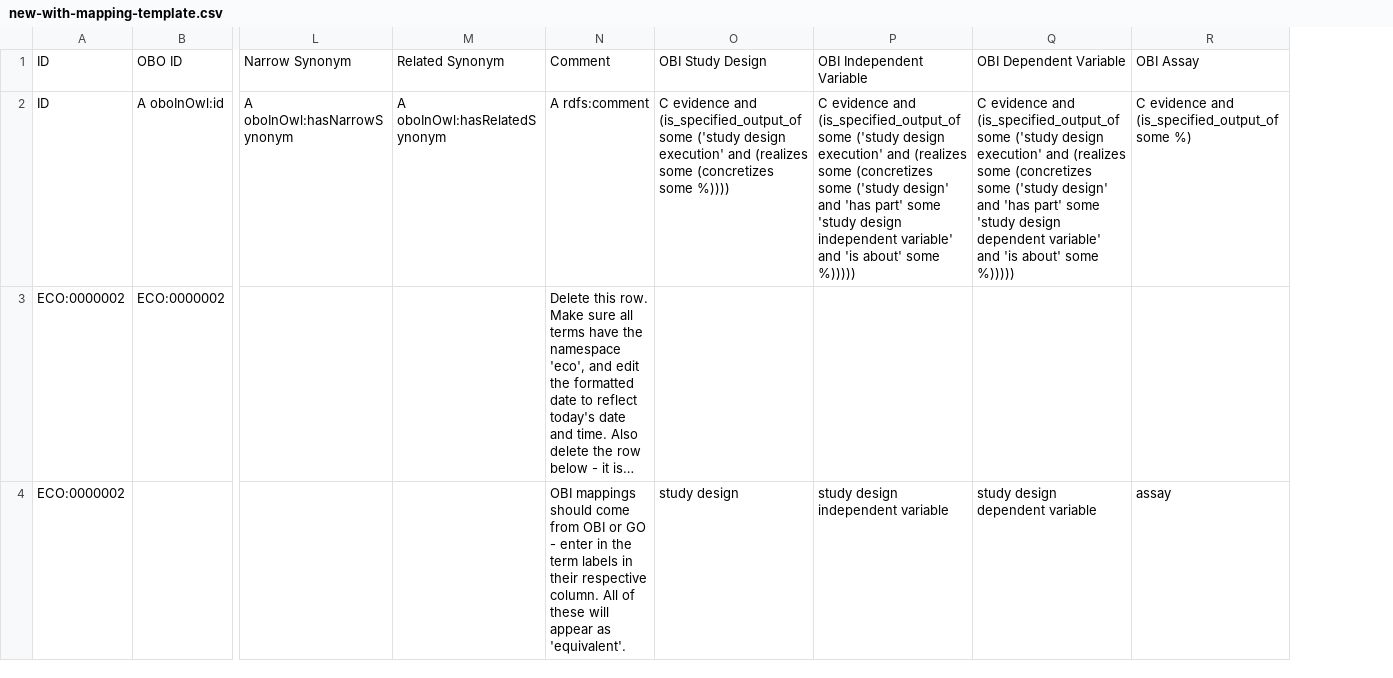
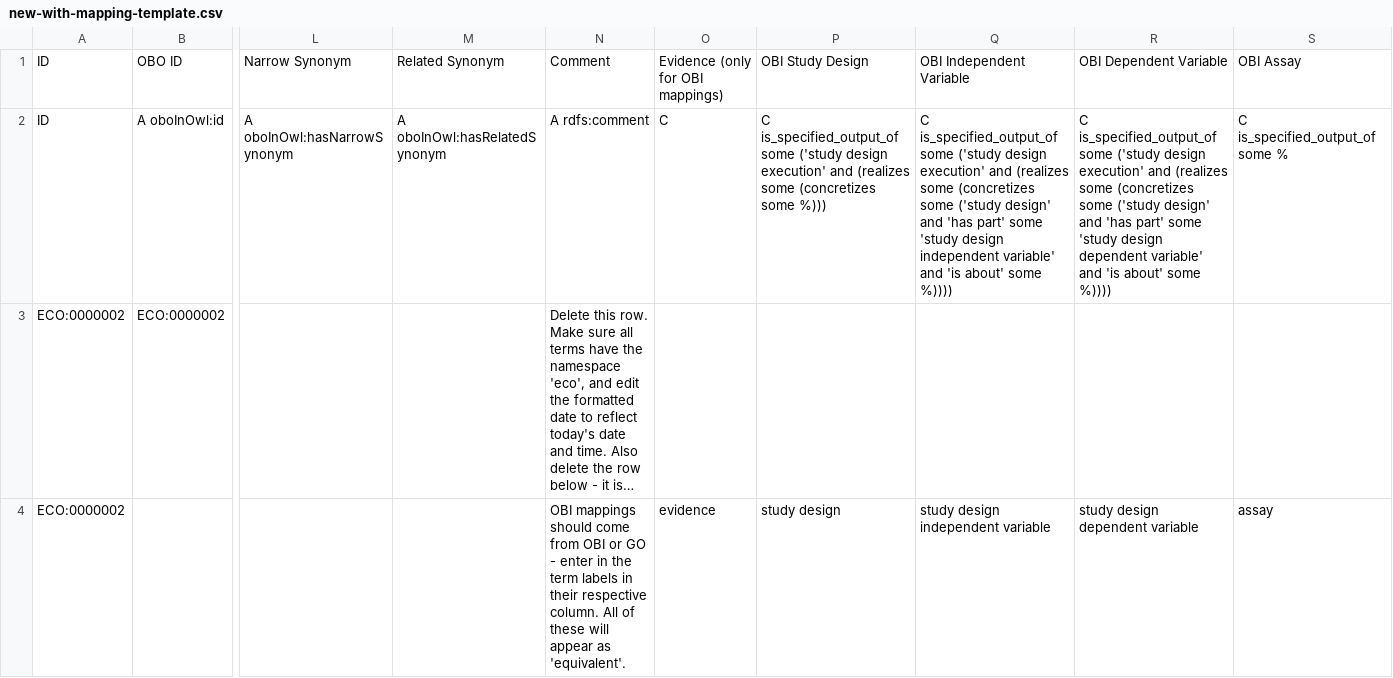
Before and after one commit to evidenceontology/evidenceontology, a CSV file: editors/new-with-mapping-template.csv, drawn as a sheet; only a part is shown, gaps mark what is left out; long unchanged cells end in …; addresses are those after the commit; the diff names each change by its address in the sheet, - before the commit and + after, or states it on an @@ line.

```diff
--- a/editors/new-with-mapping-template.csv
+++ b/editors/new-with-mapping-template.csv
+column O, rows 1-4: Evidence (only for OBI mappings) | C |  | evidence
-P2: C evidence and (is_specified_output_of some ('study design execution' and (realizes some (concretizes some %))))
+P2: C is_specified_output_of some ('study design execution' and (realizes some (concretizes some %)))
-Q2: C evidence and (is_specified_output_of some ('study design execution' and (realizes some (concretizes some ('study design' and 'has part' some 'study design independent variable' and 'is about' some %)))))
+Q2: C is_specified_output_of some ('study design execution' and (realizes some (concretizes some ('study design' and 'has part' some 'study design independent variable' and 'is about' some %))))
-R2: C evidence and (is_specified_output_of some ('study design execution' and (realizes some (concretizes some ('study design' and 'has part' some 'study design dependent variable' and 'is about' some %)))))
+R2: C is_specified_output_of some ('study design execution' and (realizes some (concretizes some ('study design' and 'has part' some 'study design dependent variable' and 'is about' some %))))
-S2: C evidence and (is_specified_output_of some %)
+S2: C is_specified_output_of some %
```
Also changed, not shown: editors/full-robot-template.csv, editors/obi-mapping-template.csv.
